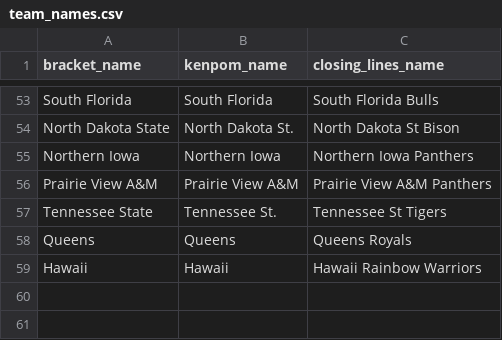
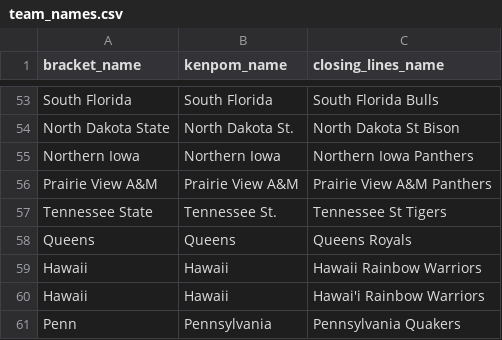
Before and after one commit to geversden/march_madness, a CSV file: team_names.csv, drawn as a sheet; only a part is shown, gaps mark what is left out.

```diff
--- a/team_names.csv
+++ b/team_names.csv
@@ -59 +59,3 @@ Queens,Queens,Queens Royals
 Hawaii,Hawaii,Hawaii Rainbow Warriors
+Hawaii,Hawaii,Hawai'i Rainbow Warriors
+Penn,Pennsylvania,Pennsylvania Quakers
```
Also changed, not shown: closing_lines/ncaat_2026_closing_lines.csv, 3 other files.
